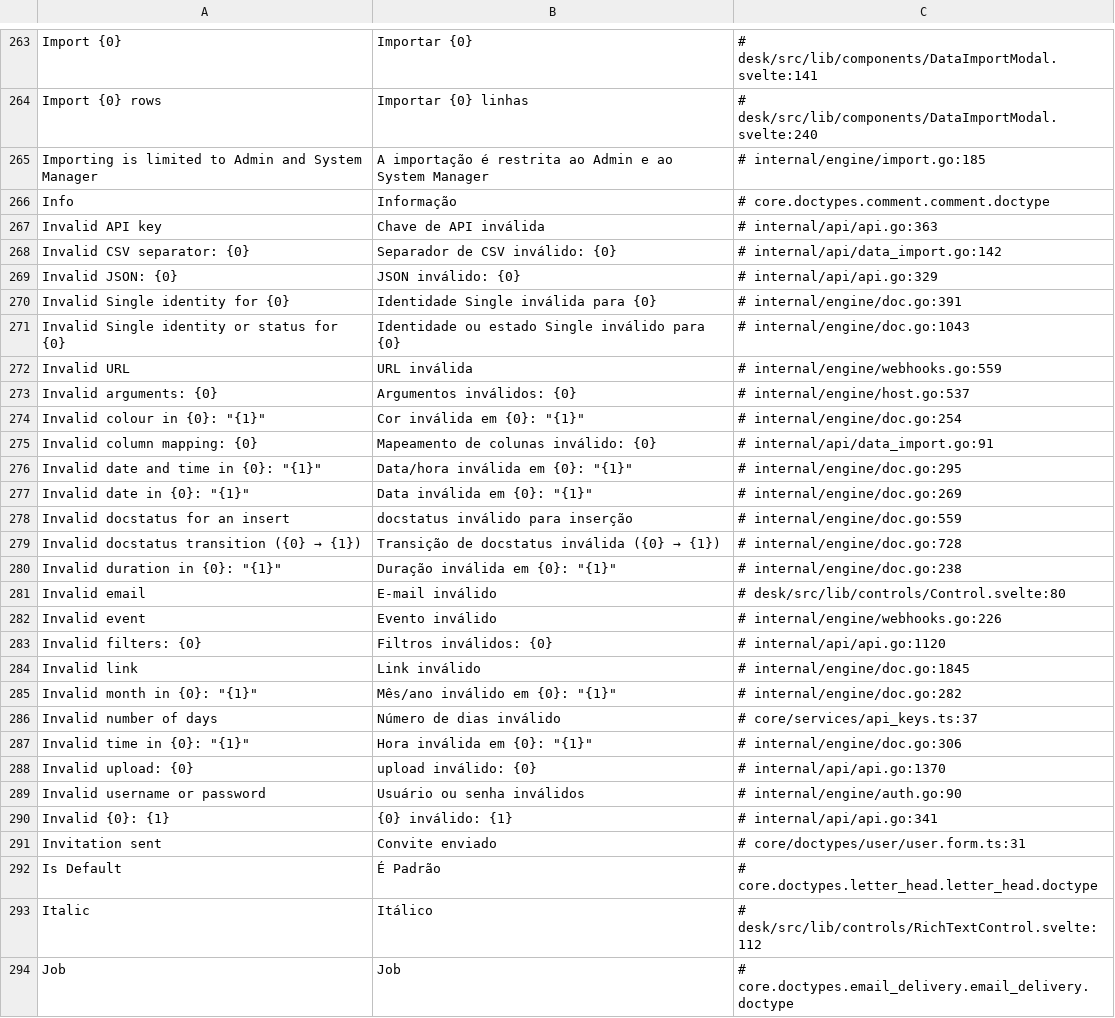
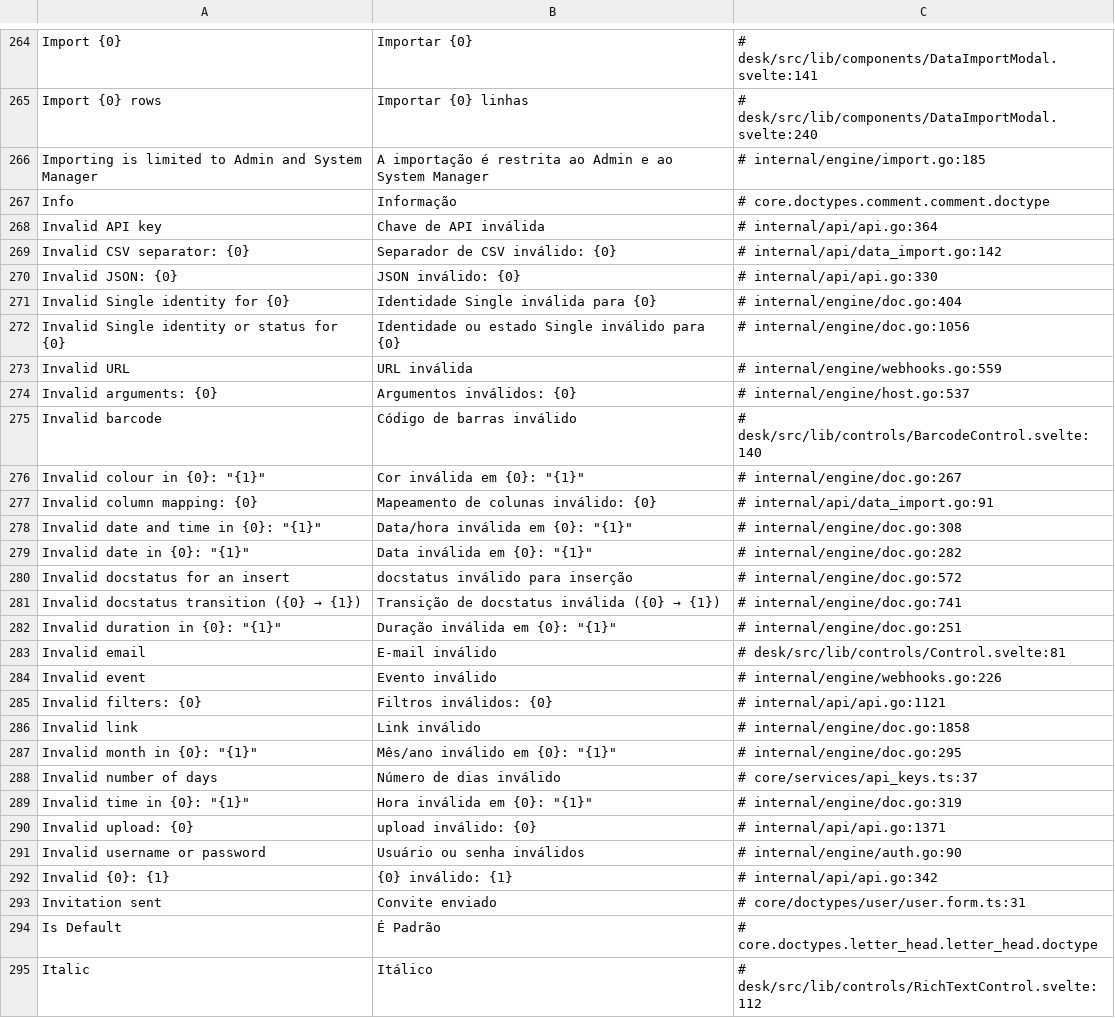
Before and after one commit to jrvidotti/ddcore, a CSV file: core/translations/pt-BR.csv, drawn as a sheet; only a part is shown, gaps mark what is left out; the shorter side is filled out with more unchanged rows; the diff covers the shown part only.

```diff
--- a/core/translations/pt-BR.csv
+++ b/core/translations/pt-BR.csv
@@ -266,26 +267,27 @@ Importing is limited to Admin and System Manager,A importação é restrita ao A
 Info,Informação,# core.doctypes.comment.comment.doctype
-Invalid API key,Chave de API inválida,# internal/api/api.go:363
+Invalid API key,Chave de API inválida,# internal/api/api.go:364
 Invalid CSV separator: {0},Separador de CSV inválido: {0},# internal/api/data_import.go:142
-Invalid JSON: {0},JSON inválido: {0},# internal/api/api.go:329
-Invalid Single identity for {0},Identidade Single inválida para {0},# internal/engine/doc.go:391
-Invalid Single identity or status for {0},Identidade ou estado Single inválido para {0},# internal/engine/doc.go:1043
+Invalid JSON: {0},JSON inválido: {0},# internal/api/api.go:330
+Invalid Single identity for {0},Identidade Single inválida para {0},# internal/engine/doc.go:404
+Invalid Single identity or status for {0},Identidade ou estado Single inválido para {0},# internal/engine/doc.go:1056
 Invalid URL,URL inválida,# internal/engine/webhooks.go:559
 Invalid arguments: {0},Argumentos inválidos: {0},# internal/engine/host.go:537
-"Invalid colour in {0}: ""{1}""","Cor inválida em {0}: ""{1}""",# internal/engine/doc.go:254
+Invalid barcode,Código de barras inválido,# desk/src/lib/controls/BarcodeControl.svelte:140
+"Invalid colour in {0}: ""{1}""","Cor inválida em {0}: ""{1}""",# internal/engine/doc.go:267
 Invalid column mapping: {0},Mapeamento de colunas inválido: {0},# internal/api/data_import.go:91
-"Invalid date and time in {0}: ""{1}""","Data/hora inválida em {0}: ""{1}""",# internal/engine/doc.go:295
-"Invalid date in {0}: ""{1}""","Data inválida em {0}: ""{1}""",# internal/engine/doc.go:269
-Invalid docstatus for an insert,docstatus inválido para inserção,# internal/engine/doc.go:559
-Invalid docstatus transition ({0} → {1}),Transição de docstatus inválida ({0} → {1}),# internal/engine/doc.go:728
-"Invalid duration in {0}: ""{1}""","Duração inválida em {0}: ""{1}""",# internal/engine/doc.go:238
-Invalid email,E-mail inválido,# desk/src/lib/controls/Control.svelte:80
+"Invalid date and time in {0}: ""{1}""","Data/hora inválida em {0}: ""{1}""",# internal/engine/doc.go:308
+"Invalid date in {0}: ""{1}""","Data inválida em {0}: ""{1}""",# internal/engine/doc.go:282
+Invalid docstatus for an insert,docstatus inválido para inserção,# internal/engine/doc.go:572
+Invalid docstatus transition ({0} → {1}),Transição de docstatus inválida ({0} → {1}),# internal/engine/doc.go:741
+"Invalid duration in {0}: ""{1}""","Duração inválida em {0}: ""{1}""",# internal/engine/doc.go:251
+Invalid email,E-mail inválido,# desk/src/lib/controls/Control.svelte:81
 Invalid event,Evento inválido,# internal/engine/webhooks.go:226
-Invalid filters: {0},Filtros inválidos: {0},# internal/api/api.go:1120
-Invalid link,Link inválido,# internal/engine/doc.go:1845
-"Invalid month in {0}: ""{1}""","Mês/ano inválido em {0}: ""{1}""",# internal/engine/doc.go:282
+Invalid filters: {0},Filtros inválidos: {0},# internal/api/api.go:1121
+Invalid link,Link inválido,# internal/engine/doc.go:1858
+"Invalid month in {0}: ""{1}""","Mês/ano inválido em {0}: ""{1}""",# internal/engine/doc.go:295
 Invalid number of days,Número de dias inválido,# core/services/api_keys.ts:37
-"Invalid time in {0}: ""{1}""","Hora inválida em {0}: ""{1}""",# internal/engine/doc.go:306
-Invalid upload: {0},upload inválido: {0},# internal/api/api.go:1370
+"Invalid time in {0}: ""{1}""","Hora inválida em {0}: ""{1}""",# internal/engine/doc.go:319
+Invalid upload: {0},upload inválido: {0},# internal/api/api.go:1371
 Invalid username or password,Usuário ou senha inválidos,# internal/engine/auth.go:90
-Invalid {0}: {1},{0} inválido: {1},# internal/api/api.go:341
+Invalid {0}: {1},{0} inválido: {1},# internal/api/api.go:342
 Invitation sent,Convite enviado,# core/doctypes/user/user.form.ts:31
```
Also changed, not shown: 10 added rows and 81 edited cells elsewhere in this file, 39 other files.
